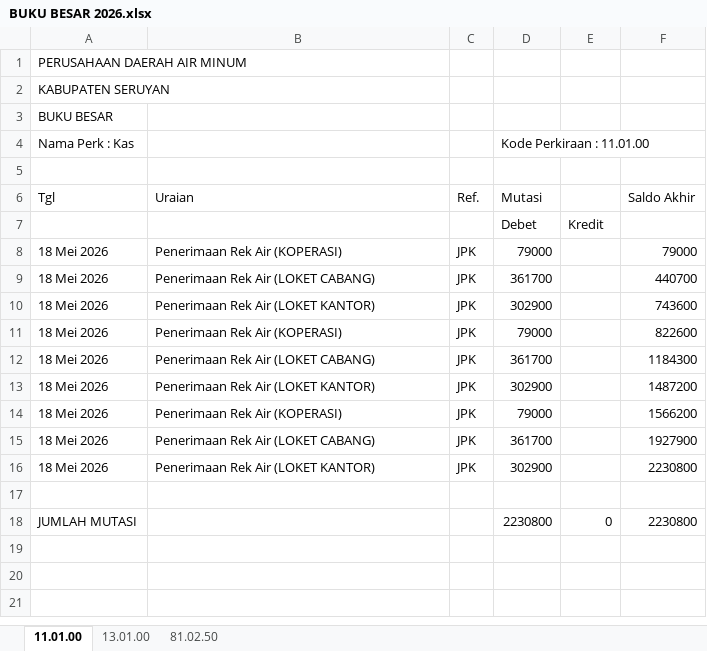
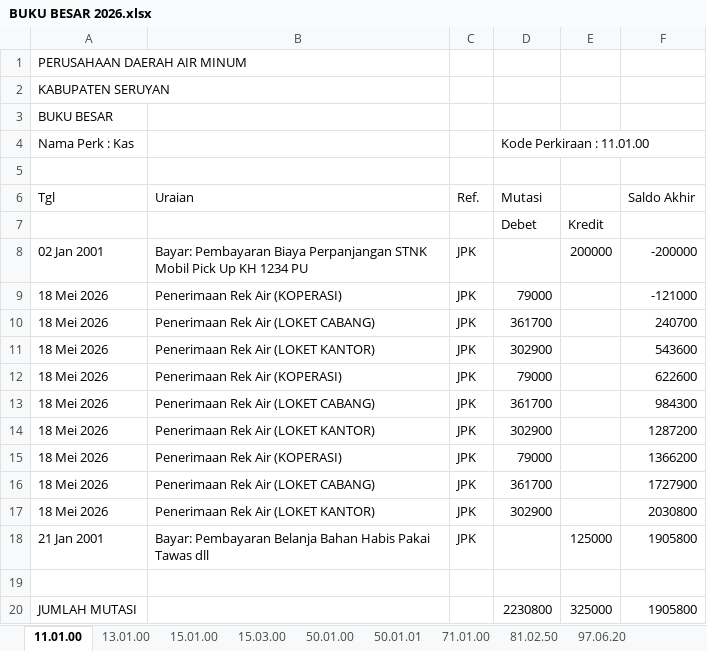
Before and after one commit to athjoes07/financial-app-pdam-seruyan, an Excel workbook: output-app/BUKU BESAR 2026.xlsx, sheet 11.01.00, drawn as a sheet; values as stored, in another font and other column widths than the file's, no borders; addresses are those after the commit; the diff names each change by its address in the sheet, - before the commit and + after, or states it on an @@ line.

```diff
--- a/output-app/BUKU BESAR 2026.xlsx (sheet 11.01.00)
+++ b/output-app/BUKU BESAR 2026.xlsx (sheet 11.01.00)
+sheet tab: 15.01.00
+sheet tab: 15.03.00
+sheet tab: 50.01.00
+sheet tab: 50.01.01
+sheet tab: 71.01.00
+sheet tab: 97.06.20
+row 8: 02 Jan 2001 | Bayar: Pembayaran Biaya Perpanjangan STNK Mobil Pick Up KH 1234 PU | JPK |  | 200000 | -200000
-F9 (Saldo Akhir): 79000
+F9 (Saldo Akhir): -121000
-F10 (Saldo Akhir): 440700
+F10 (Saldo Akhir): 240700
-F11 (Saldo Akhir): 743600
+F11 (Saldo Akhir): 543600
-F12 (Saldo Akhir): 822600
+F12 (Saldo Akhir): 622600
-F13 (Saldo Akhir): 1184300
+F13 (Saldo Akhir): 984300
-F14 (Saldo Akhir): 1487200
+F14 (Saldo Akhir): 1287200
-F15 (Saldo Akhir): 1566200
+F15 (Saldo Akhir): 1366200
-F16 (Saldo Akhir): 1927900
+F16 (Saldo Akhir): 1727900
-F17 (Saldo Akhir): 2230800
+F17 (Saldo Akhir): 2030800
+row 18: 21 Jan 2001 | Bayar: Pembayaran Belanja Bahan Habis Pakai Tawas dll | JPK |  | 125000 | 1905800
-E20: 0
+E20: 325000
-F20 (Saldo Akhir): 2230800
+F20 (Saldo Akhir): 1905800
```
Also changed, not shown: output-app/Journal 2026.xlsx, output-app/Neraca Lajur 2026.xlsx, 1 other file.
